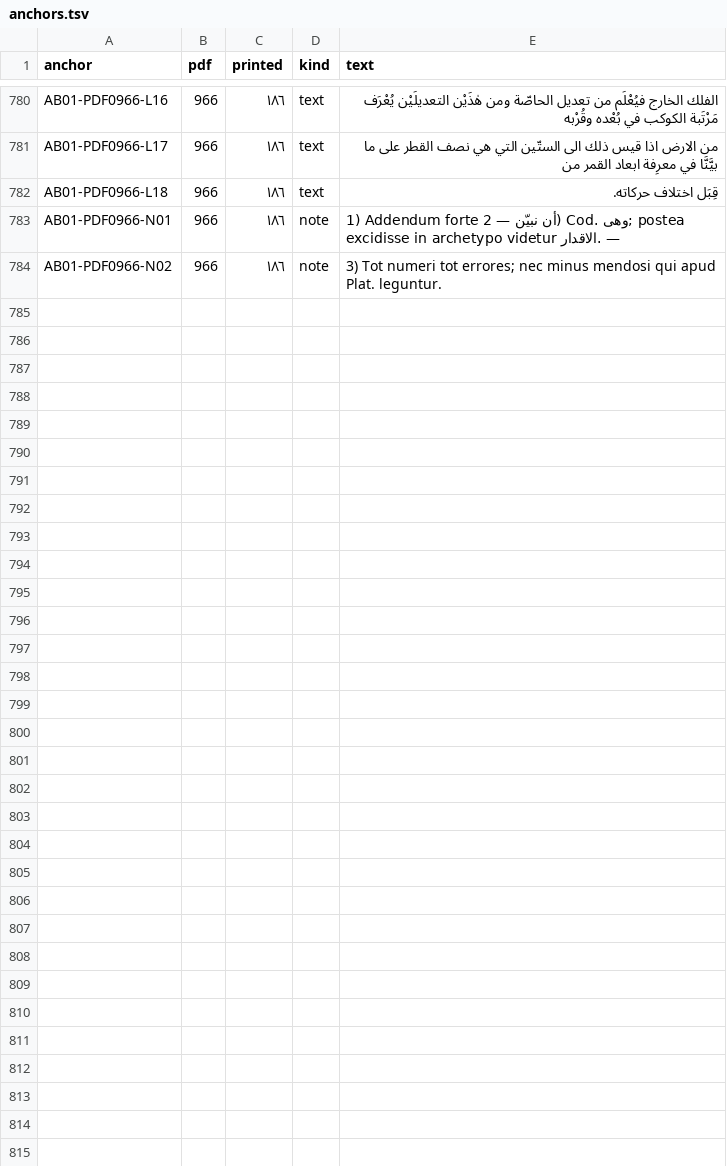
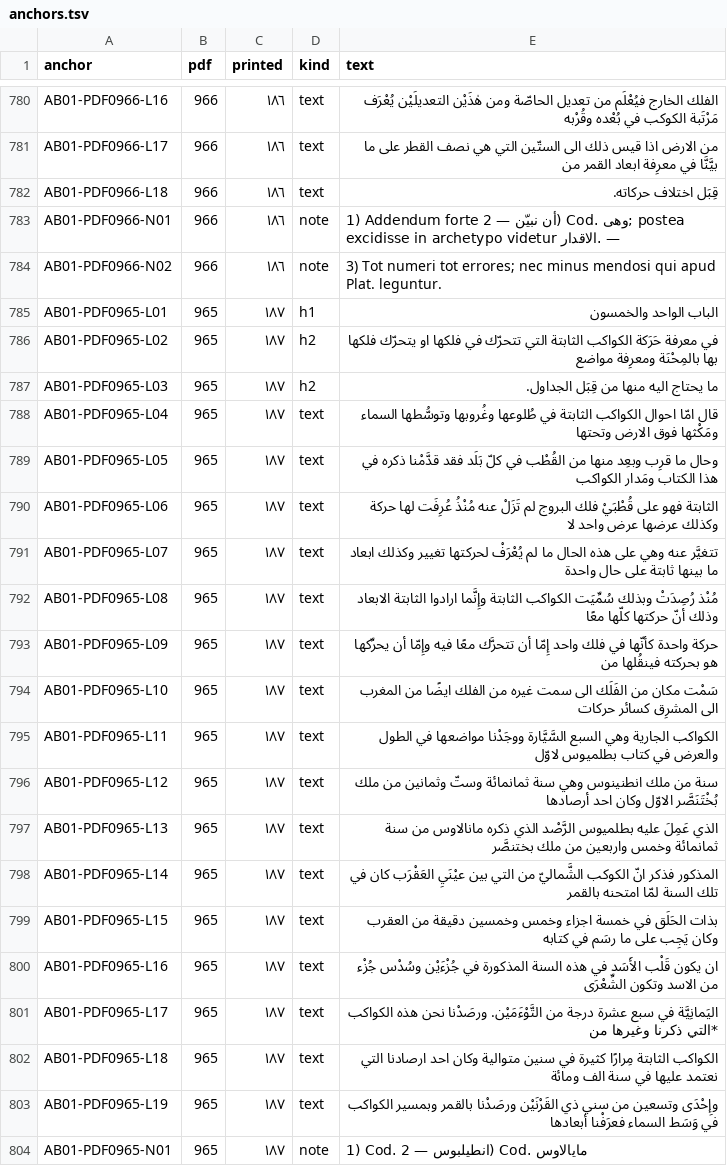
Before and after one commit to KokunoYumeto/al-battani, a TSV file: S12/textus/anchors.tsv, drawn as a sheet; only a part is shown, gaps mark what is left out.

```diff
--- a/S12/textus/anchors.tsv
+++ b/S12/textus/anchors.tsv
@@ -784 +784,21 @@ AB01-PDF0966-N01	966	١٨٦	note	1) Addendum forte أن نبيّن — 2) Cod.
 AB01-PDF0966-N02	966	١٨٦	note	3) Tot numeri tot errores; nec minus mendosi qui apud Plat. leguntur.
+AB01-PDF0965-L01	965	١٨٧	h1	الباب الواحد والخمسون
+AB01-PDF0965-L02	965	١٨٧	h2	في معرفة حَرَكة الكواكب الثابتة التي تتحرّك في فلكها او يتحرّك فلكها بها بالمِحْنَة ومعرِفة مواضع
+AB01-PDF0965-L03	965	١٨٧	h2	ما يحتاج اليه منها من قِبَل الجداول.
+AB01-PDF0965-L04	965	١٨٧	text	قال امّا احوال الكواكب الثابتة في طُلوعها وغُروبها وتوسُّطها السماء ومَكْثها فوق الارض وتحتها
+AB01-PDF0965-L05	965	١٨٧	text	وحال ما قرِب وبعِد منها من القُطْب في كلّ بَلَد فقد قدَّمْنا ذكره في هذا الكتاب ومَدار الكواكب
+AB01-PDF0965-L06	965	١٨٧	text	الثابتة فهو على قُطْبَيْ فلك البروج لم تَزَلْ عنه مُنْذُ عُرِفَت لها حركة وكذلك عرضها عرض واحد لا
+AB01-PDF0965-L07	965	١٨٧	text	تتغيَّر عنه وهي على هذه الحال ما لم يُعْرَفْ لحركتها تغيير وكذلك ابعاد ما بينها ثابتة على حال واحدة
+AB01-PDF0965-L08	965	١٨٧	text	مُنْذ رُصِدَتْ وبذلك سُمِّيَت الكواكب الثابتة وإِنَّما ارادوا الثابتة الابعاد وذلك أنّ حركتها كلّها معًا
+AB01-PDF0965-L09	965	١٨٧	text	حركة واحدة كأنّها في فلك واحد إِمّا أن تتحرَّك معًا فيه وإِمّا أن يحرِّكها هو بحركته فينقُلها من
+AB01-PDF0965-L10	965	١٨٧	text	سَمْت مكان من الفَلَك الى سمت غيره من الفلك ايضًا من المغرب الى المشرِق كسائر حركات
+AB01-PDF0965-L11	965	١٨٧	text	الكواكب الجارية وهي السبع السَّيَّارة ووجَدْنا مواضعها في الطول والعرض في كتاب بطلميوس لاوّل
+AB01-PDF0965-L12	965	١٨٧	text	سنة من ملك انطنينوس وهي سنة ثمانمائة وستّ وثمانين من ملك بُخْتَنَصَّر الاوّل وكان احد أرصادها
+AB01-PDF0965-L13	965	١٨٧	text	الذي عَمِلَ عليه بطلميوس الرَّصْد الذي ذكره مانالاوس من سنة ثمانمائة وخمس واربعين من ملك بختنصَّر
+AB01-PDF0965-L14	965	١٨٧	text	المذكور فذكر انّ الكوكب الشَّماليّ من التي بين عيْنَيِ العَقْرَب كان في تلك السنة لمّا امتحنه بالقمر
+AB01-PDF0965-L15	965	١٨٧	text	بذات الحَلَق في خمسة اجزاء وخمس وخمسين دقيقة من العقرب وكان يَجِب على ما رسَم في كتابه
+AB01-PDF0965-L16	965	١٨٧	text	ان يكون قَلْب الأَسَد في هذه السنة المذكورة في جُزْءَيْن وسُدْس جُزْء من الاسد وتكون الشِّعْرَى
+AB01-PDF0965-L17	965	١٨٧	text	اليَمانِيَّة في سبع عشرة درجة من التَّوْءَمَيْن. ورصَدْنا نحن هذه الكواكب *التي ذكرنا وغيرها من
+AB01-PDF0965-L18	965	١٨٧	text	الكواكب الثابتة مِرارًا كثيرة في سنين متوالية وكان احد ارصادنا التي نعتمد عليها في سنة الف ومائة
+AB01-PDF0965-L19	965	١٨٧	text	وإِحْدَى وتسعين من سني ذي القَرْنَيْن ورصَدْنا بالقمر وبمسير الكواكب في وَسَط السماء فعرَفْنا أبعادها
+AB01-PDF0965-N01	965	١٨٧	note	1) Cod. انطيلبوس — 2) Cod. مايالاوس
```
Also changed, not shown: 7 other files.
